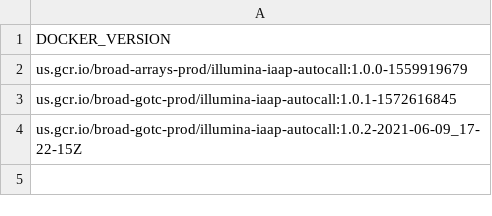
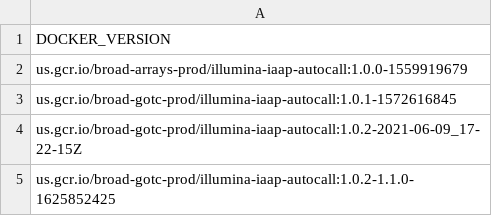
Before and after one commit to broadinstitute/warp, a TSV file: dockers/broad/illumina_iaap_autocall/docker_versions.tsv, drawn as a sheet; the diff names each change by its address in the sheet, - before the commit and + after, or states it on an @@ line.

Commit message:
WIP illumina

```diff
--- a/dockers/broad/illumina_iaap_autocall/docker_versions.tsv
+++ b/dockers/broad/illumina_iaap_autocall/docker_versions.tsv
+row 5: us.gcr.io/broad-gotc-prod/illumina-iaap-autocall:1.0.2-1.1.0-1625852425
```
Also changed, not shown: 6 other files.
